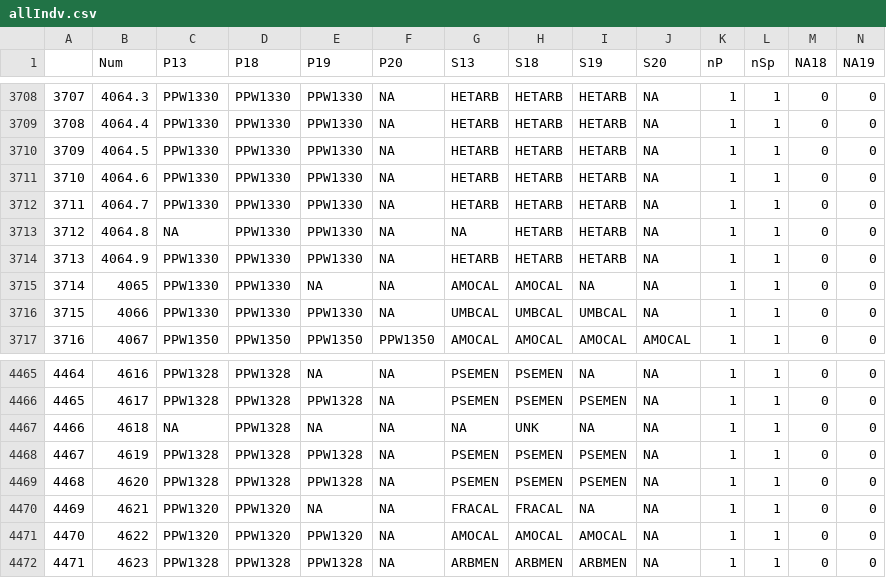
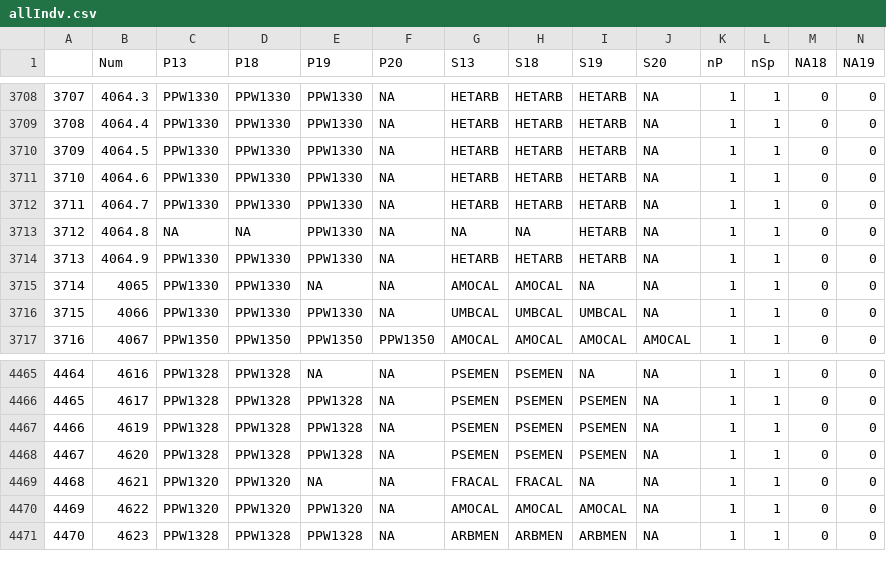
Before and after one commit to mkozanitas/ppw_working, a CSV file: data/allIndv.csv, drawn as a sheet; only a part is shown, gaps mark what is left out; removed rows and columns are numbered as before the commit, all else as after; the diff names each change by its address in the sheet, - before the commit and + after, or states it on an @@ line.

```diff
--- a/data/allIndv.csv
+++ b/data/allIndv.csv
-D3713 (P18): PPW1330
+D3713 (P18): NA
-H3713 (S18): HETARB
+H3713 (S18): NA
-row 4467: 4466 | 4618 | NA | PPW1328 | NA | NA | NA | UNK | NA | NA | 1 | 1 | 0 | 0
@@ column A renumbered from row 4467 down @@
```
Also changed, not shown: 5 other files.
